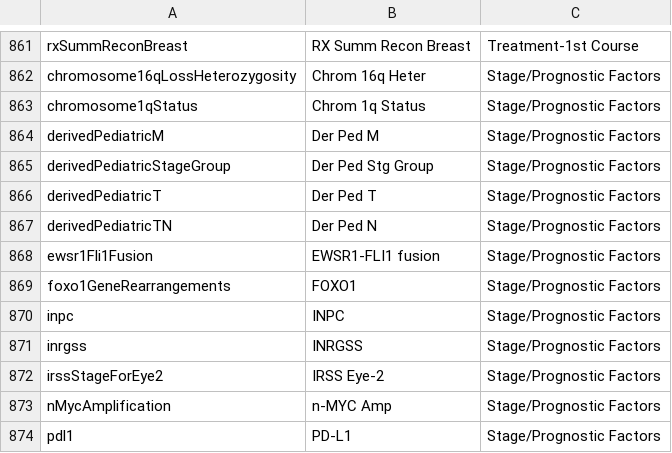
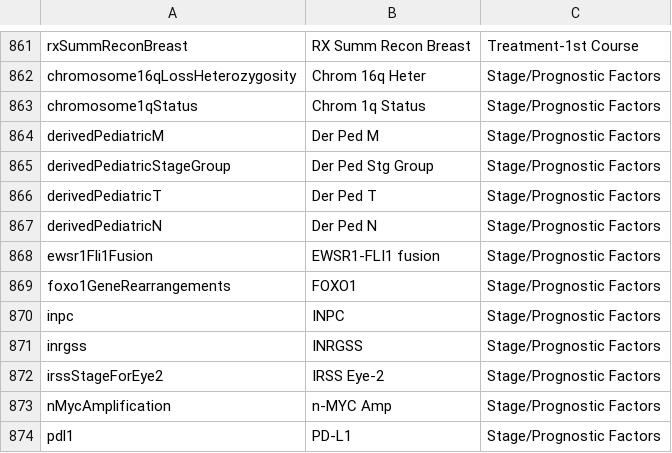
Before and after one commit to imsweb/layout, a CSV file: src/main/resources/layout/fixed/naaccr/items-extra-info.csv, drawn as a sheet; only a part is shown, gaps mark what is left out.

Commit message:
Updated NAACCR XML library to fix issue in v25 dictionary

```diff
--- a/src/main/resources/layout/fixed/naaccr/items-extra-info.csv
+++ b/src/main/resources/layout/fixed/naaccr/items-extra-info.csv
@@ -866,3 +866,3 @@ derivedPediatricStageGroup,Der Ped Stg Group,Stage/Prognostic Factors
 derivedPediatricT,Der Ped T,Stage/Prognostic Factors
-derivedPediatricTN,Der Ped N,Stage/Prognostic Factors
+derivedPediatricN,Der Ped N,Stage/Prognostic Factors
 ewsr1Fli1Fusion,EWSR1-FLI1 fusion,Stage/Prognostic Factors
```
